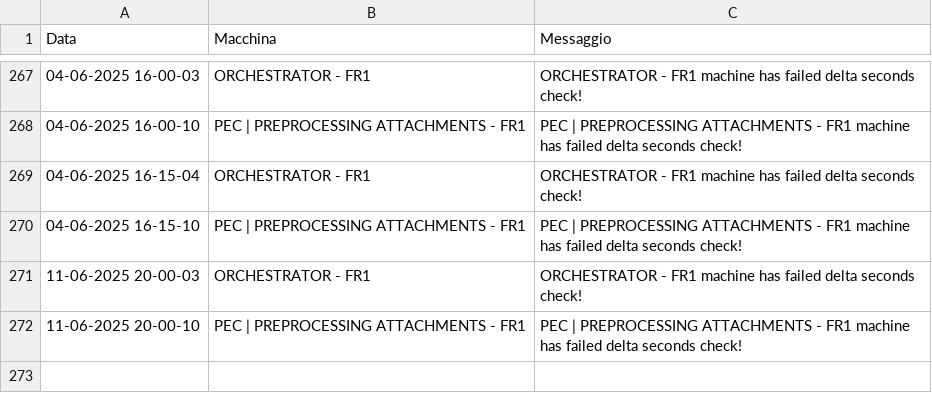
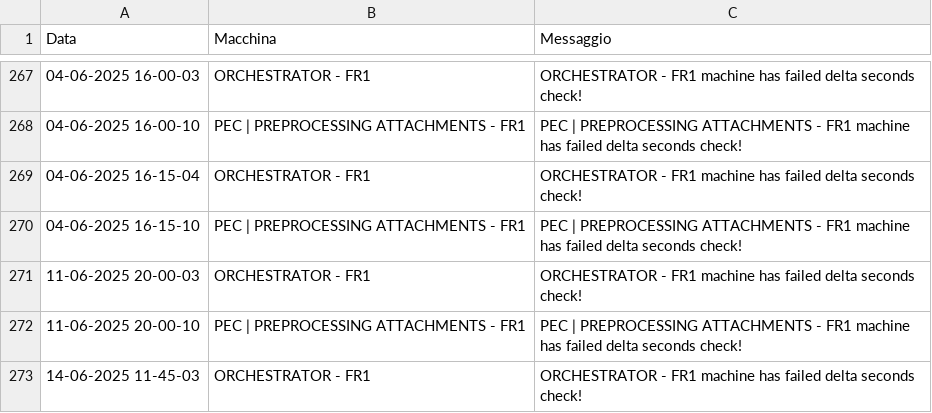
Before and after one commit to TestPowerAutomate/testAlert, a CSV file: logs.csv, drawn as a sheet; only a part is shown, gaps mark what is left out.

Commit message:
Service Down: ORCHESTRATOR - FR1

```diff
--- a/logs.csv
+++ b/logs.csv
@@ -272 +272,2 @@
 11-06-2025 20-00-10,PEC | PREPROCESSING ATTACHMENTS - FR1,PEC | PREPROCESSING ATTACHMENTS - FR1 machine has failed delta seconds check!
+14-06-2025 11-45-03,ORCHESTRATOR - FR1,ORCHESTRATOR - FR1 machine has failed delta seconds check!
```
